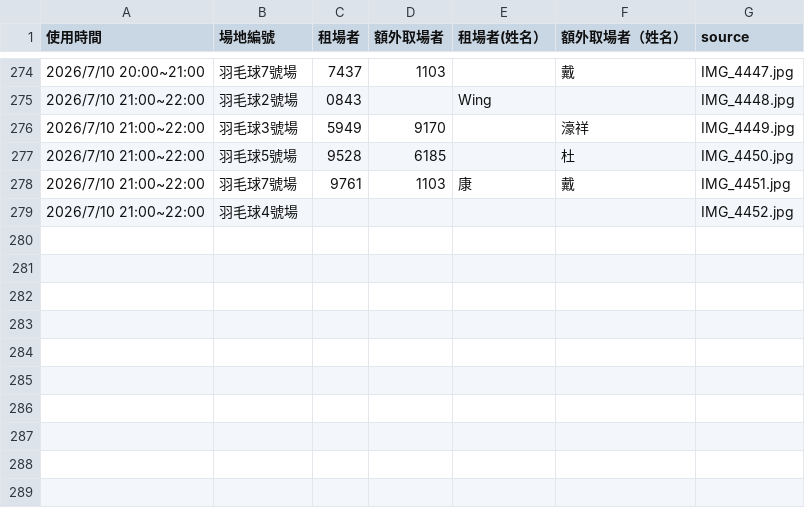
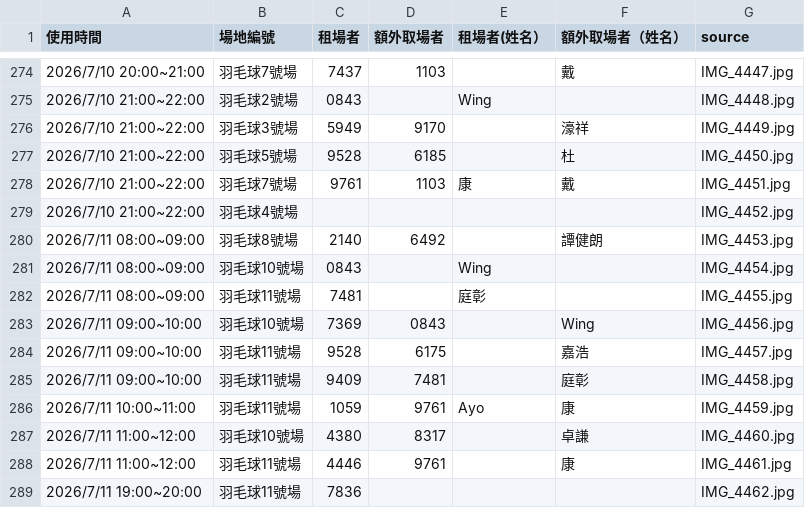
Before and after one commit to adidasracket-Lao/sports-court-booking, a CSV file: 場地租用資料.csv, drawn as a sheet; only a part is shown, gaps mark what is left out; the diff names each change by its address in the sheet, - before the commit and + after, or states it on an @@ line.

```diff
--- a/場地租用資料.csv
+++ b/場地租用資料.csv
+row 280: 2026/7/11 08:00~09:00 | 羽毛球8號場 | 2140 | 6492 |  | 譚健朗 | IMG_4453.jpg
+row 281: 2026/7/11 08:00~09:00 | 羽毛球10號場 | 0843 |  | Wing |  | IMG_4454.jpg
+row 282: 2026/7/11 08:00~09:00 | 羽毛球11號場 | 7481 |  | 庭彰 |  | IMG_4455.jpg
+row 283: 2026/7/11 09:00~10:00 | 羽毛球10號場 | 7369 | 0843 |  | Wing | IMG_4456.jpg
+row 284: 2026/7/11 09:00~10:00 | 羽毛球11號場 | 9528 | 6175 |  | 嘉浩 | IMG_4457.jpg
+row 285: 2026/7/11 09:00~10:00 | 羽毛球11號場 | 9409 | 7481 |  | 庭彰 | IMG_4458.jpg
+row 286: 2026/7/11 10:00~11:00 | 羽毛球11號場 | 1059 | 9761 | Ayo | 康 | IMG_4459.jpg
+row 287: 2026/7/11 11:00~12:00 | 羽毛球10號場 | 4380 | 8317 |  | 卓謙 | IMG_4460.jpg
+row 288: 2026/7/11 11:00~12:00 | 羽毛球11號場 | 4446 | 9761 |  | 康 | IMG_4461.jpg
+row 289: 2026/7/11 19:00~20:00 | 羽毛球11號場 | 7836 |  |  |  | IMG_4462.jpg
```
Also changed, not shown: 12 other files.
